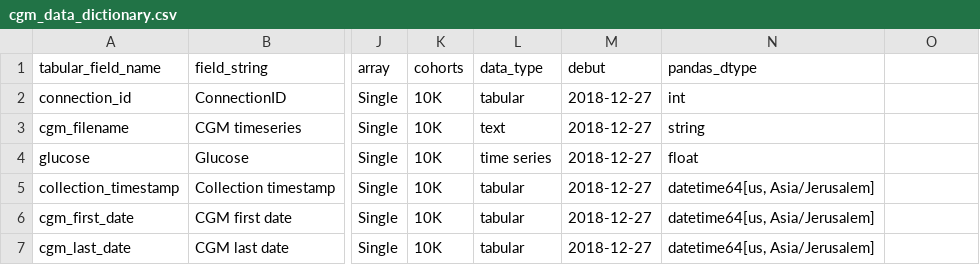
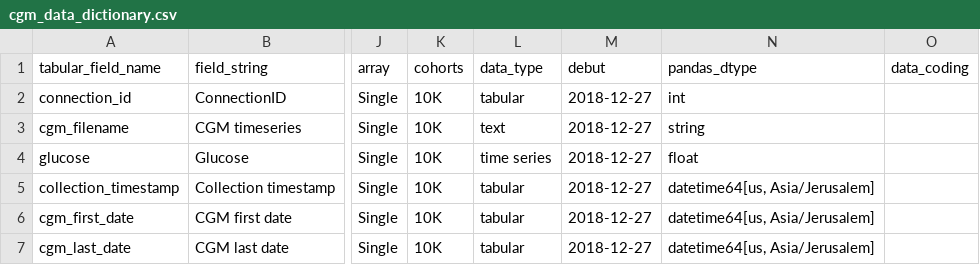
Before and after one commit to PhenoAI/pheno-utils, a CSV file: nbs/examples/cgm/metadata/cgm_data_dictionary.csv, drawn as a sheet; only a part is shown, gaps mark what is left out; the diff names each change by its address in the sheet, - before the commit and + after, or states it on an @@ line.

Commit message:
Coding fix (#32)
* convert to int

* suport for non multiple array

* refactored: convert_codings_to_int

* added: ordered categories sorted by codings

* small refactor

* fixed: ensure ordered coding categories remain ordered on get()

* added: PhenoLoader data_codings property indexed by field name

* improved: PhenoLoader: removed load_func deprecation warning

* improved: handle missing data_coding column

* chore: nb cleanup

* fixed: example data dict

---------

Co-authored-by: Maria Gorodetski <maria@pheno.ai>
Co-authored-by: alondmnt <alon@pheno.ai>
Co-authored-by: Alon Diament <alondmnt@users.noreply.github.com>

```diff
--- a/nbs/examples/cgm/metadata/cgm_data_dictionary.csv
+++ b/nbs/examples/cgm/metadata/cgm_data_dictionary.csv
-O1: (empty)
+O1: data_coding
```
Also changed, not shown: nbs/examples/diet_logging/metadata/diet_logging_data_dictionary.csv, nbs/examples/fundus/metadata/fundus_data_dictionary.csv, 8 other files.
